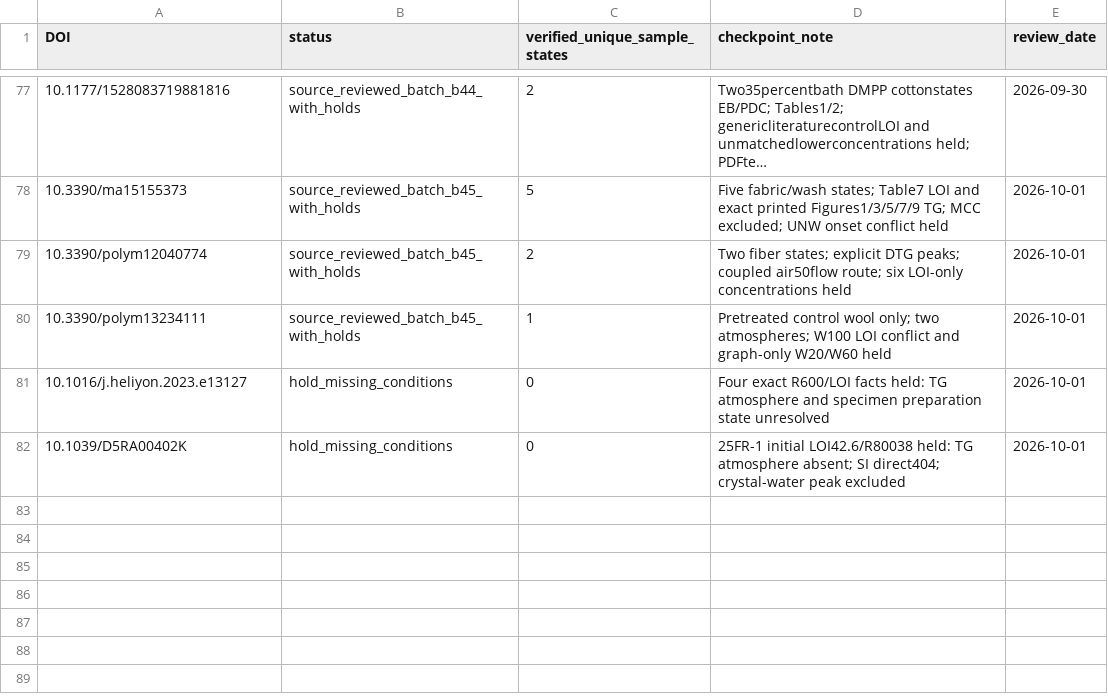
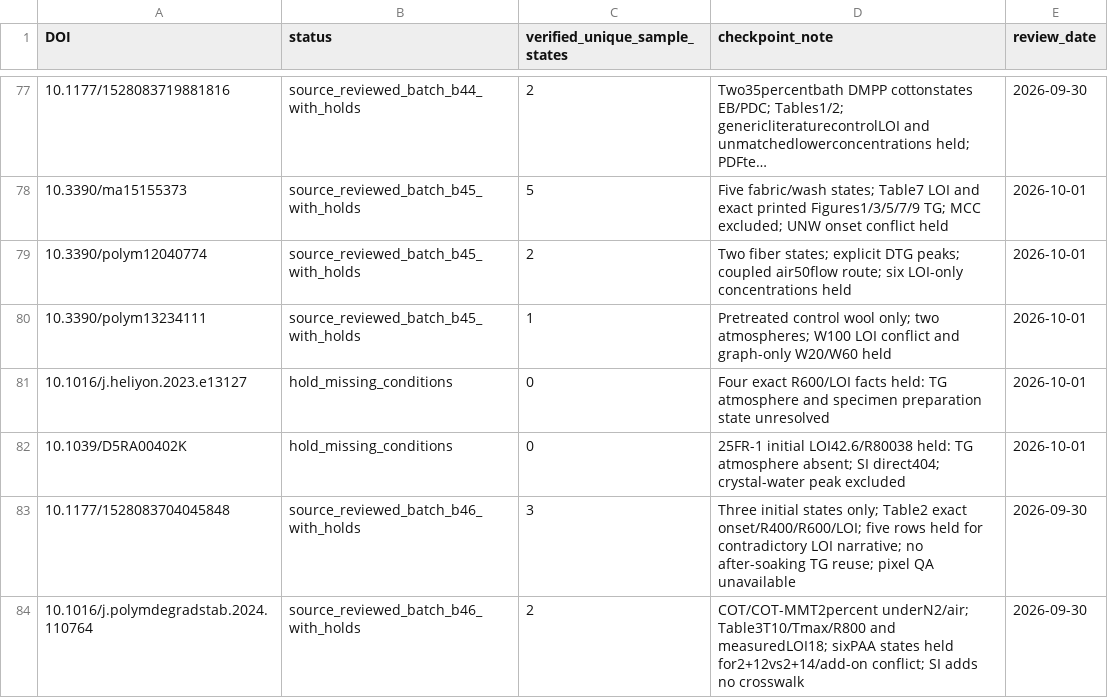
Before and after one commit to PolyFT/textile-tga-database, a CSV file: data/curation/source_review_queue.csv, drawn as a sheet; only a part is shown, gaps mark what is left out; long unchanged cells end in …; the diff names each change by its address in the sheet, - before the commit and + after, or states it on an @@ line.

Commit message:
data: add five source-verified cotton states with seven TG conditions

```diff
--- a/data/curation/source_review_queue.csv
+++ b/data/curation/source_review_queue.csv
+row 83: 10.1177/1528083704045848 | source_reviewed_batch_b46_with_holds | 3 | Three initial states only; Table2 exact onset/R400/R600/LOI; five rows held for contradictory LOI narrative; no after-soaking TG reuse; pixel QA unavailable | 2026-09-30
+row 84: 10.1016/j.polymdegradstab.2024.110764 | source_reviewed_batch_b46_with_holds | 2 | COT/COT-MMT2percent underN2/air; Table3T10/Tmax/R800 and measuredLOI18; sixPAA states held for2+12vs2+14/add-on conflict; SI adds no crosswalk | 2026-09-30
```
Also changed, not shown: 8 other files.
